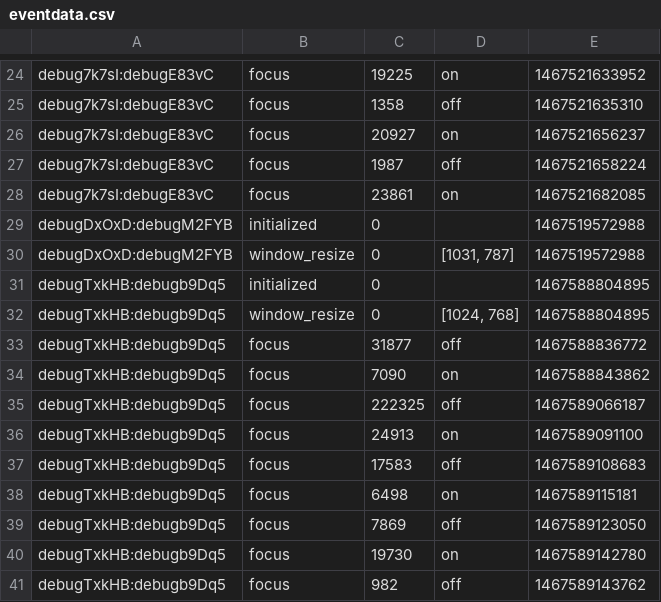
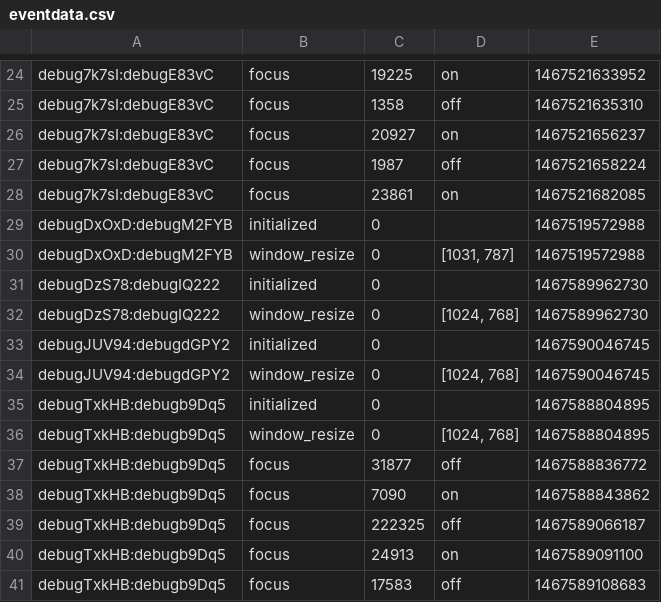
Before and after one commit to kupitzc/nbpilot, a CSV file: eventdata.csv, drawn as a sheet; only a part is shown, gaps mark what is left out; the shorter side is filled out with more unchanged rows; the diff names each change by its address in the sheet, - before the commit and + after, or states it on an @@ line.

```diff
--- a/eventdata.csv
+++ b/eventdata.csv
+row 31: debugDzS78:debugIQ222 | initialized | 0 |  | 1467589962730
+row 32: debugDzS78:debugIQ222 | window_resize | 0 | [1024, 768] | 1467589962730
+row 33: debugJUV94:debugdGPY2 | initialized | 0 |  | 1467590046745
+row 34: debugJUV94:debugdGPY2 | window_resize | 0 | [1024, 768] | 1467590046745
```
Also changed, not shown: questiondata.csv, 1 other file.
